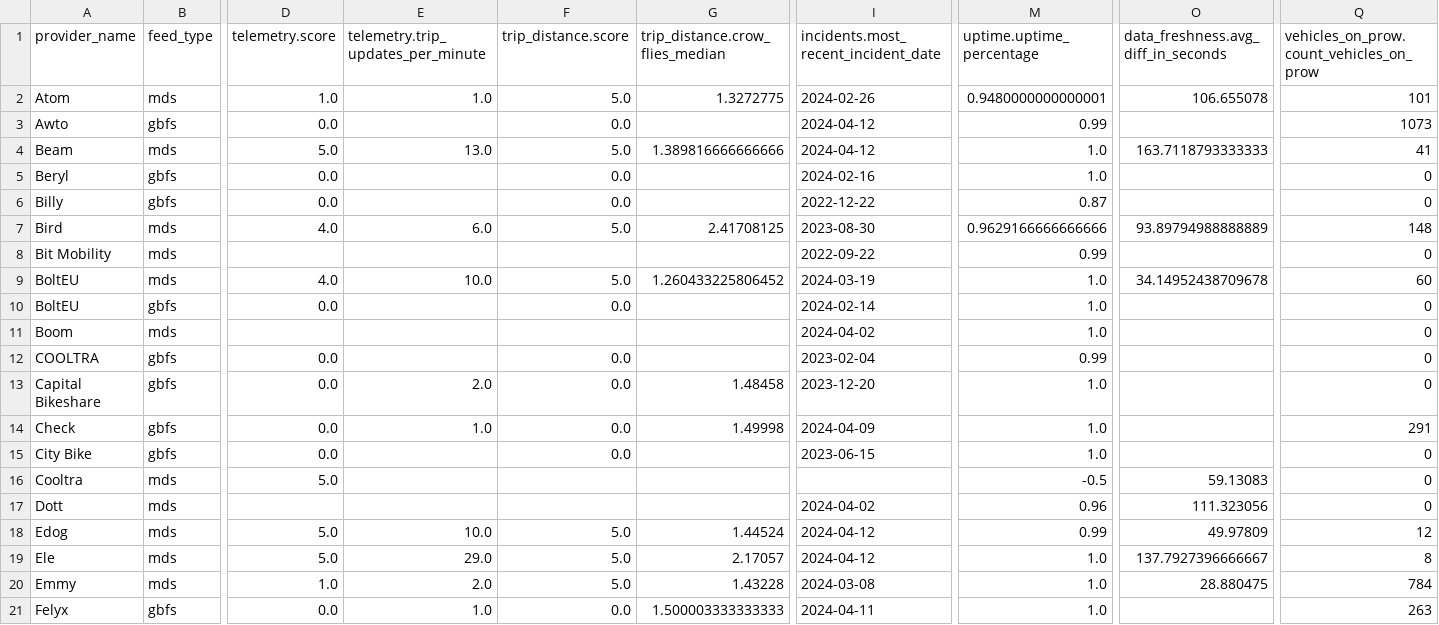
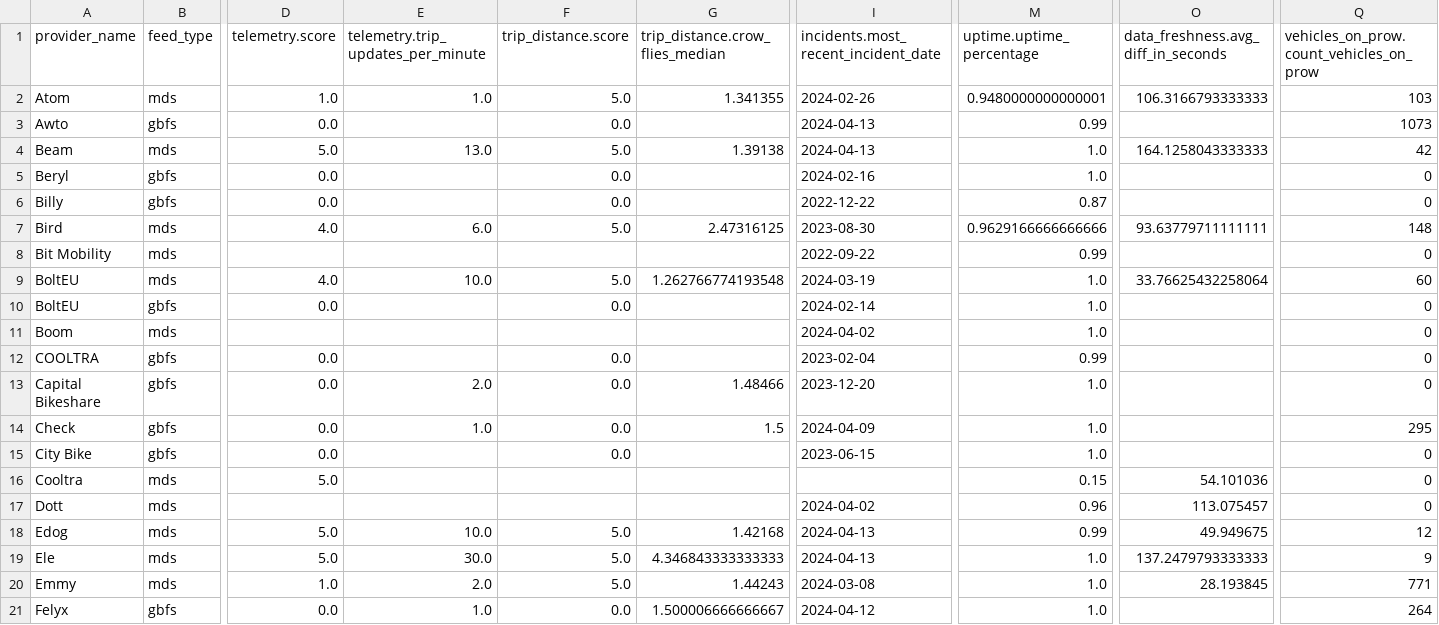
Before and after one commit to vianova-io/sli_feeds, a CSV file: sli_scores.csv, drawn as a sheet; only a part is shown, gaps mark what is left out; the diff covers the shown part only; the diff names each change by its address in the sheet, - before the commit and + after, or states it on an @@ line.

Commit message:
feat: new version of feeds SLI

```diff
--- a/sli_scores.csv
+++ b/sli_scores.csv
-G2 (trip_distance.crow_flies_median): 1.3272775
+G2 (trip_distance.crow_flies_median): 1.341355
-O2: 106.655078
+O2: 106.3166793333333
-Q2: 101
+Q2: 103
-I3:I4: 2024-04-12
+I3:I4: 2024-04-13
-G4 (trip_distance.crow_flies_median): 1.389816666666666
+G4 (trip_distance.crow_flies_median): 1.39138
-O4: 163.7118793333333
+O4: 164.1258043333333
-Q4: 41
+Q4: 42
-G7 (trip_distance.crow_flies_median): 2.41708125
+G7 (trip_distance.crow_flies_median): 2.47316125
-O7: 93.89794988888889
+O7: 93.63779711111111
-G9 (trip_distance.crow_flies_median): 1.260433225806452
+G9 (trip_distance.crow_flies_median): 1.262766774193548
-O9: 34.14952438709678
+O9: 33.76625432258064
-G13 (trip_distance.crow_flies_median): 1.48458
+G13 (trip_distance.crow_flies_median): 1.48466
-G14 (trip_distance.crow_flies_median): 1.49998
+G14 (trip_distance.crow_flies_median): 1.5
-Q14: 291
+Q14: 295
-M16 (uptime.uptime_percentage): -0.5
+M16 (uptime.uptime_percentage): 0.15
-O16: 59.13083
+O16: 54.101036
-O17: 111.323056
+O17: 113.075457
-G18 (trip_distance.crow_flies_median): 1.44524
+G18 (trip_distance.crow_flies_median): 1.42168
-I18:I19: 2024-04-12
+I18:I19: 2024-04-13
-O18: 49.97809
+O18: 49.949675
-E19: 29.0
+E19: 30.0
-G19 (trip_distance.crow_flies_median): 2.17057
+G19 (trip_distance.crow_flies_median): 4.346843333333333
-O19: 137.7927396666667
+O19: 137.2479793333333
-Q19: 8
+Q19: 9
-G20 (trip_distance.crow_flies_median): 1.43228
+G20 (trip_distance.crow_flies_median): 1.44243
-O20: 28.880475
+O20: 28.193845
-Q20: 784
+Q20: 771
-G21 (trip_distance.crow_flies_median): 1.500003333333333
+G21 (trip_distance.crow_flies_median): 1.500006666666667
-I21: 2024-04-11
+I21: 2024-04-12
-Q21: 263
+Q21: 264
```
Also changed, not shown: 1 added row, 1 removed row and 59 edited cells elsewhere in this file, 1 other file.
